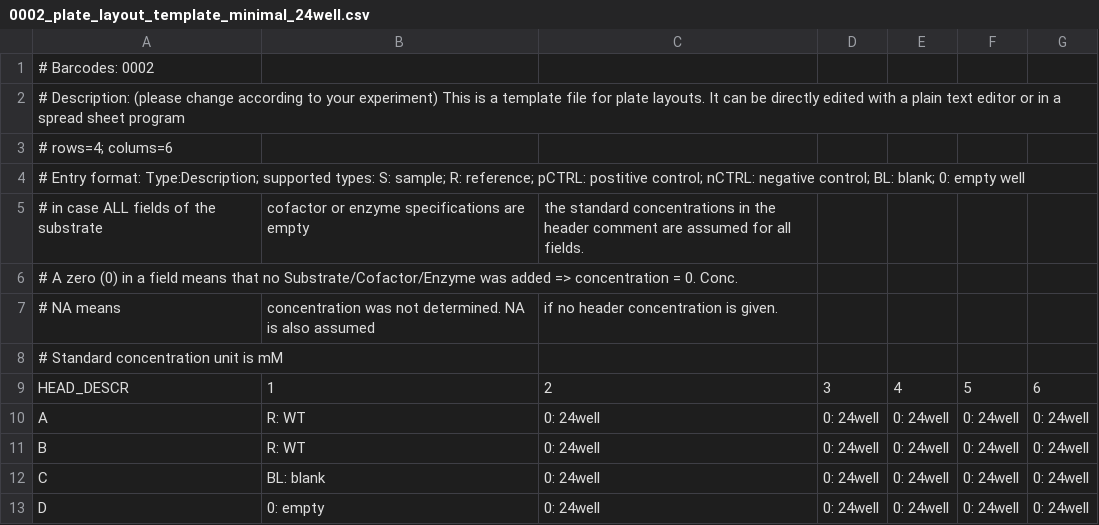
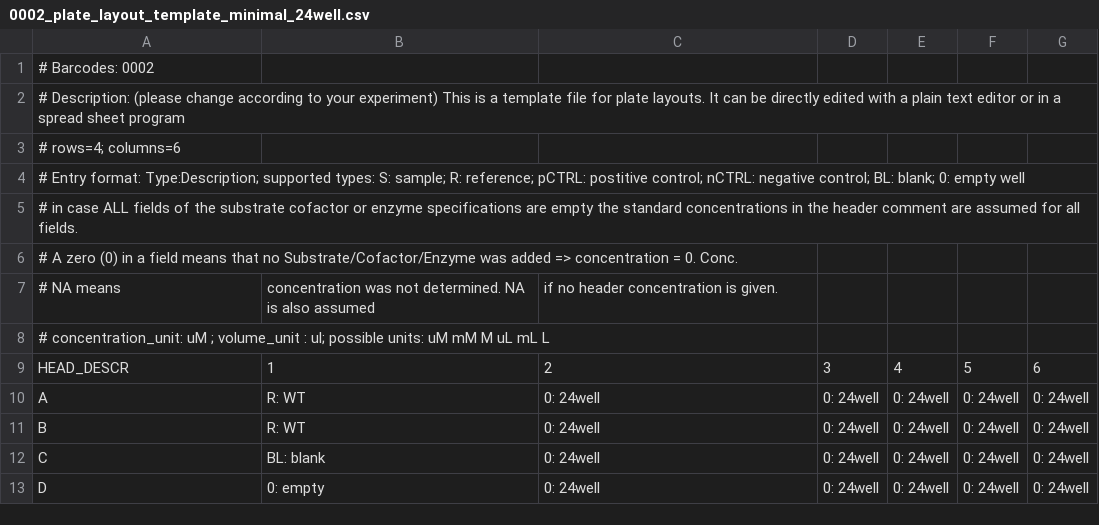
Before and after one commit to LARAsuite/lara-R, a CSV file: laraDataReader/plate_layout_templates/0002_plate_layout_template_minimal_24well.csv, drawn as a sheet.

Commit message:
layoutReader: column spelling bug fixed, robustness of barcode interval notation and barcode prefix notation improved,  readabilty improved (strsplit) ; unit test for complex layout file

```diff
--- a/laraDataReader/plate_layout_templates/0002_plate_layout_template_minimal_24well.csv
+++ b/laraDataReader/plate_layout_templates/0002_plate_layout_template_minimal_24well.csv
@@ -2,8 +2,8 @@
 # Description: (please change according to your experiment) This is a template file for plate layouts. It can be directly edited with a plain text editor or in a spread sheet program,,,,,,
-# rows=4; colums=6,,,,,,
+# rows=4; columns=6,,,,,,
 # Entry format: Type:Description; supported types: S: sample; R: reference; pCTRL: postitive control; nCTRL: negative control; BL: blank; 0: empty well,,,,,,
-# in case ALL fields of the substrate, cofactor or enzyme specifications are  empty, the standard concentrations in the header comment are  assumed for all fields. ,,,,,,
+# in case ALL fields of the substrate cofactor or enzyme specifications are empty the standard concentrations in the header comment are  assumed for all fields.,,,,,,
 # A zero (0) in a field means that no Substrate/Cofactor/Enzyme was added => concentration = 0. Conc.,,,,,,
 # NA means, concentration was not determined. NA is also assumed, if no header concentration is given.,,,,,,
-# Standard concentration unit is mM,,,,,,
+# concentration_unit: uM ; volume_unit : ul; possible units: uM mM  M uL mL L,,,,,,,,,,,,
 HEAD_DESCR,1,2,3,4,5,6
```
Also changed, not shown: laraDataReader/plate_layout_templates/0001_plate_layout_template_minimal_96well.csv, laraDataReader/plate_layout_templates/0005_plate_layout_template_96well_fixed_substrate1.csv, 15 other files.
